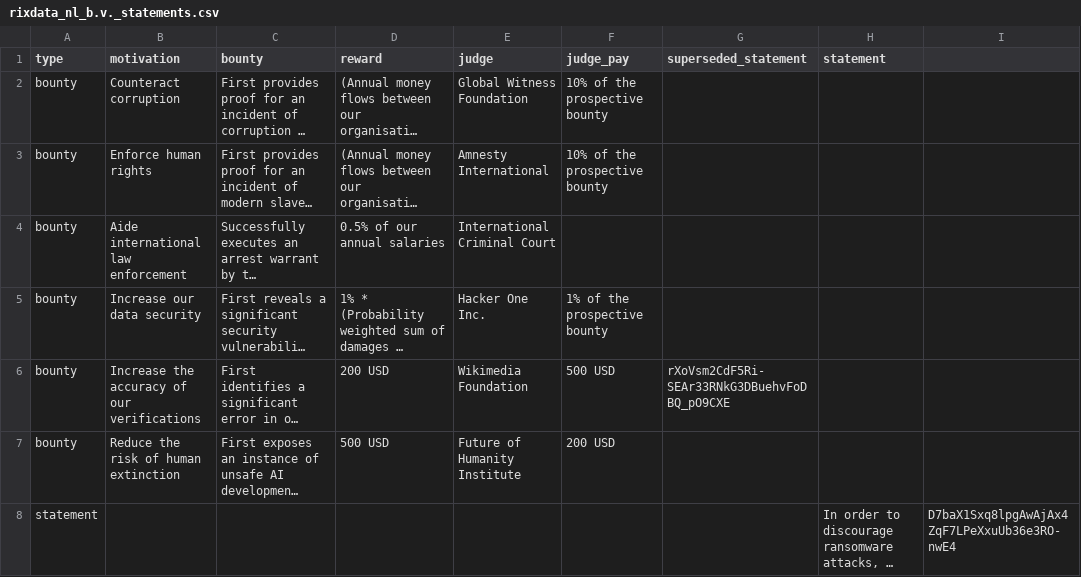
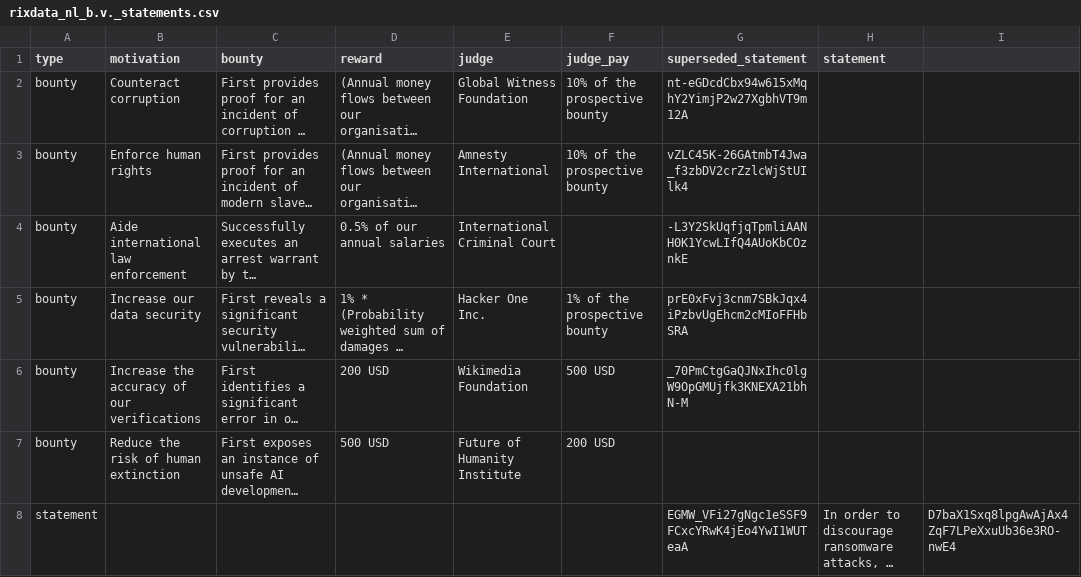
Before and after one commit to c-riq/stated, a CSV file: documents/rixdata_nl_b.v._statements.csv, drawn as a sheet; long unchanged cells end in …; the diff names each change by its address in the sheet, - before the commit and + after, or states it on an @@ line.

```diff
--- a/documents/rixdata_nl_b.v._statements.csv
+++ b/documents/rixdata_nl_b.v._statements.csv
-G2 (superseded_statement): (empty)
+G2 (superseded_statement): nt-eGDcdCbx94w615xMqhY2YimjP2w27XgbhVT9m12A
-G3 (superseded_statement): (empty)
+G3 (superseded_statement): vZLC45K-26GAtmbT4Jwa_f3zbDV2crZzlcWjStUIlk4
-G4 (superseded_statement): (empty)
+G4 (superseded_statement): -L3Y2SkUqfjqTpmliAANH0K1YcwLIfQ4AUoKbCOznkE
-G5 (superseded_statement): (empty)
+G5 (superseded_statement): prE0xFvj3cnm7SBkJqx4iPzbvUgEhcm2cMIoFFHbSRA
-G6 (superseded_statement): rXoVsm2CdF5Ri-SEAr33RNkG3DBuehvFoDBQ_pO9CXE
+G6 (superseded_statement): _70PmCtgGaQJNxIhc0lgW9OpGMUjfk3KNEXA21bhN-M
-G8 (superseded_statement): (empty)
+G8 (superseded_statement): EGMW_VFi27gNgc1eSSF9FCxcYRwK4jEo4YwI1WUTeaA
```
Also changed, not shown: 37 other files.
